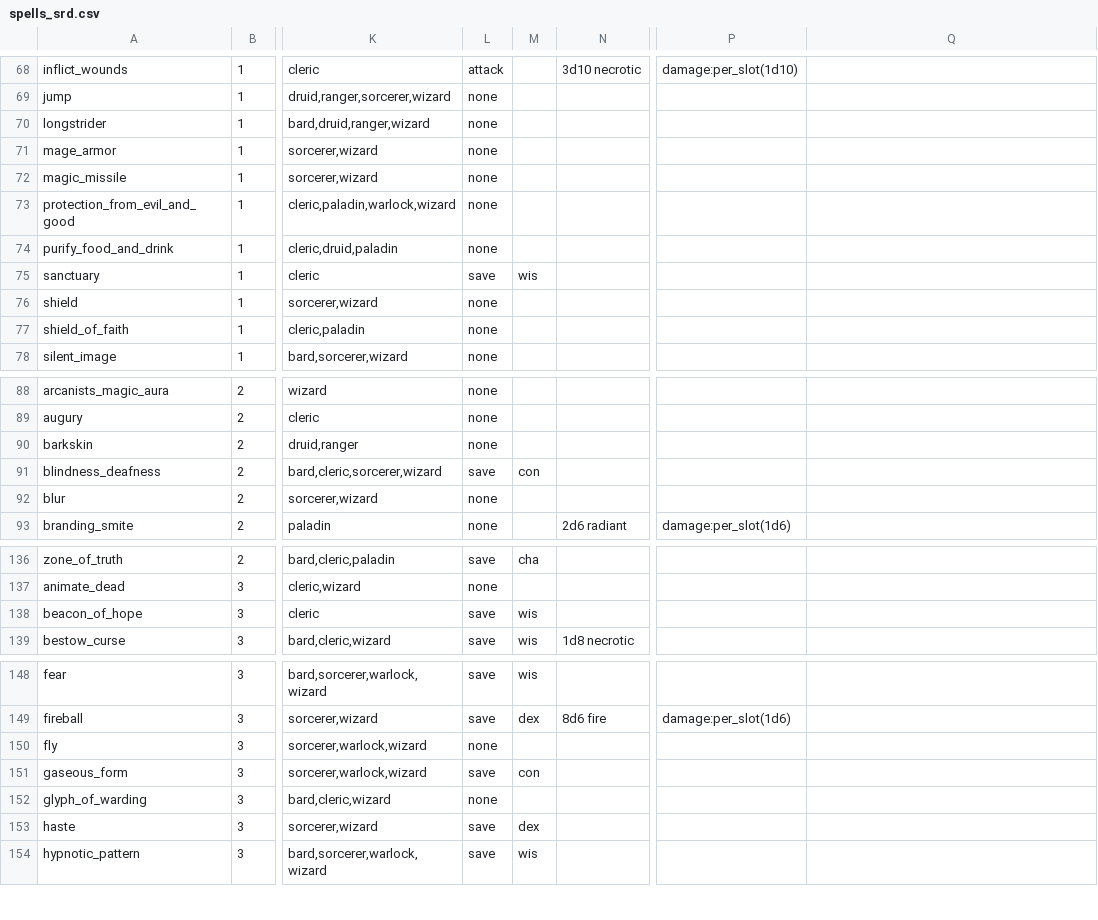
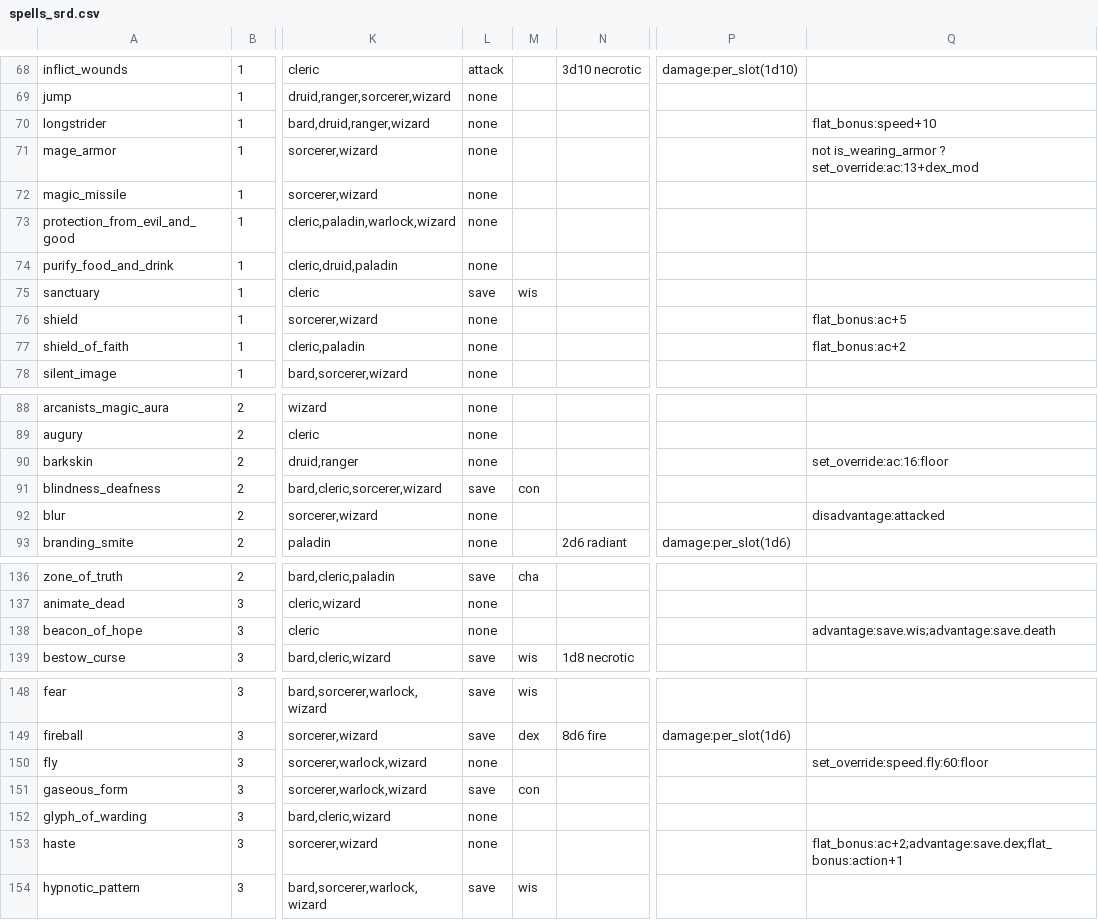
Before and after one commit to FernDragonborn/charnik-content-srd, a CSV file: srd-2014/spells_srd.csv, drawn as a sheet; only a part is shown, gaps mark what is left out; the diff covers the shown part only; the diff names each change by its address in the sheet, - before the commit and + after, or states it on an @@ line.

```diff
--- a/srd-2014/spells_srd.csv
+++ b/srd-2014/spells_srd.csv
-Q70: (empty)
+Q70: flat_bonus:speed+10
-Q71: (empty)
+Q71: not is_wearing_armor ? set_override:ac:13+dex_mod
-Q76: (empty)
+Q76: flat_bonus:ac+5
-Q77: (empty)
+Q77: flat_bonus:ac+2
-Q90: (empty)
+Q90: set_override:ac:16:floor
-Q92: (empty)
+Q92: disadvantage:attacked
-L138: save
+L138: none
-M138: wis
+M138: (empty)
-Q138: (empty)
+Q138: advantage:save.wis;advantage:save.death
-Q150: (empty)
+Q150: set_override:speed.fly:60:floor
-L153: save
+L153: none
-M153: dex
+M153: (empty)
-Q153: (empty)
+Q153: flat_bonus:ac+2;advantage:save.dex;flat_bonus:action+1
```
Also changed, not shown: 14 edited cells elsewhere in this file, srd-2024/spells_srd.csv.
